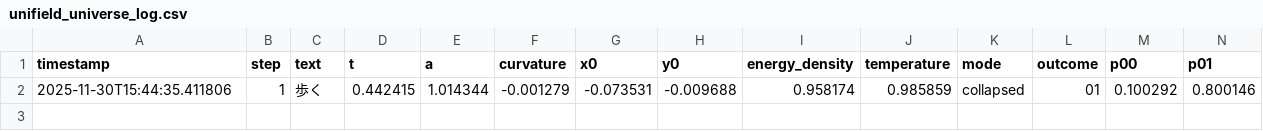
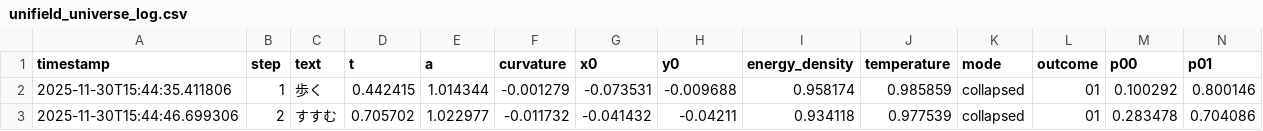
Before and after one commit to al1ce4869999999-ux/dual_obserb, a CSV file: unifield_universe_log.csv, drawn as a sheet; only a part is shown; rows hold the shown columns only; the diff names each change by its address in the sheet, - before the commit and + after, or states it on an @@ line.

Commit message:
append unifield universe log

```diff
--- a/unifield_universe_log.csv
+++ b/unifield_universe_log.csv
+row 3: 2025-11-30T15:44:46.699306 | 2 | すすむ | 0.705702 | 1.022977 | -0.011732 | -0.041432 | -0.04211 | 0.934118 | 0.977539 | collapsed | 01 | 0.283478 | 0.704086
```
